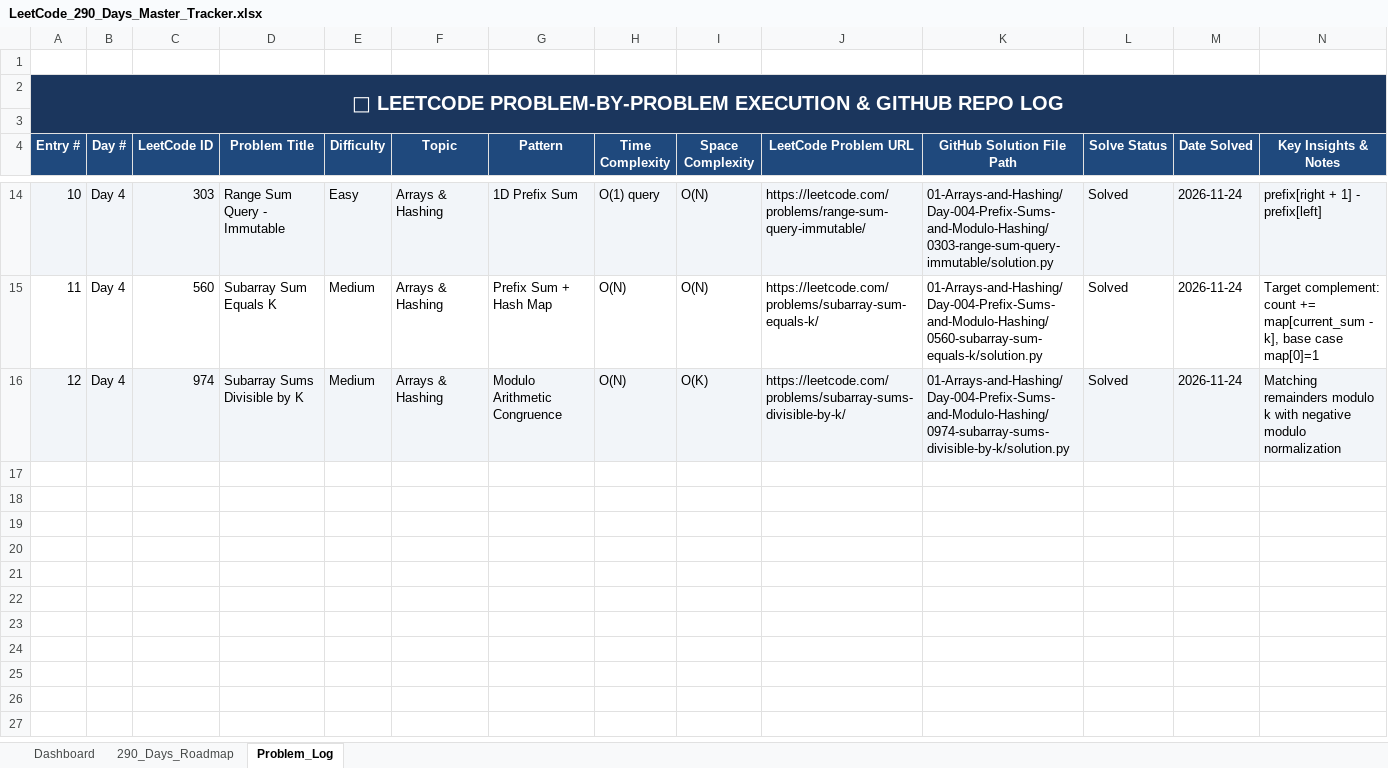
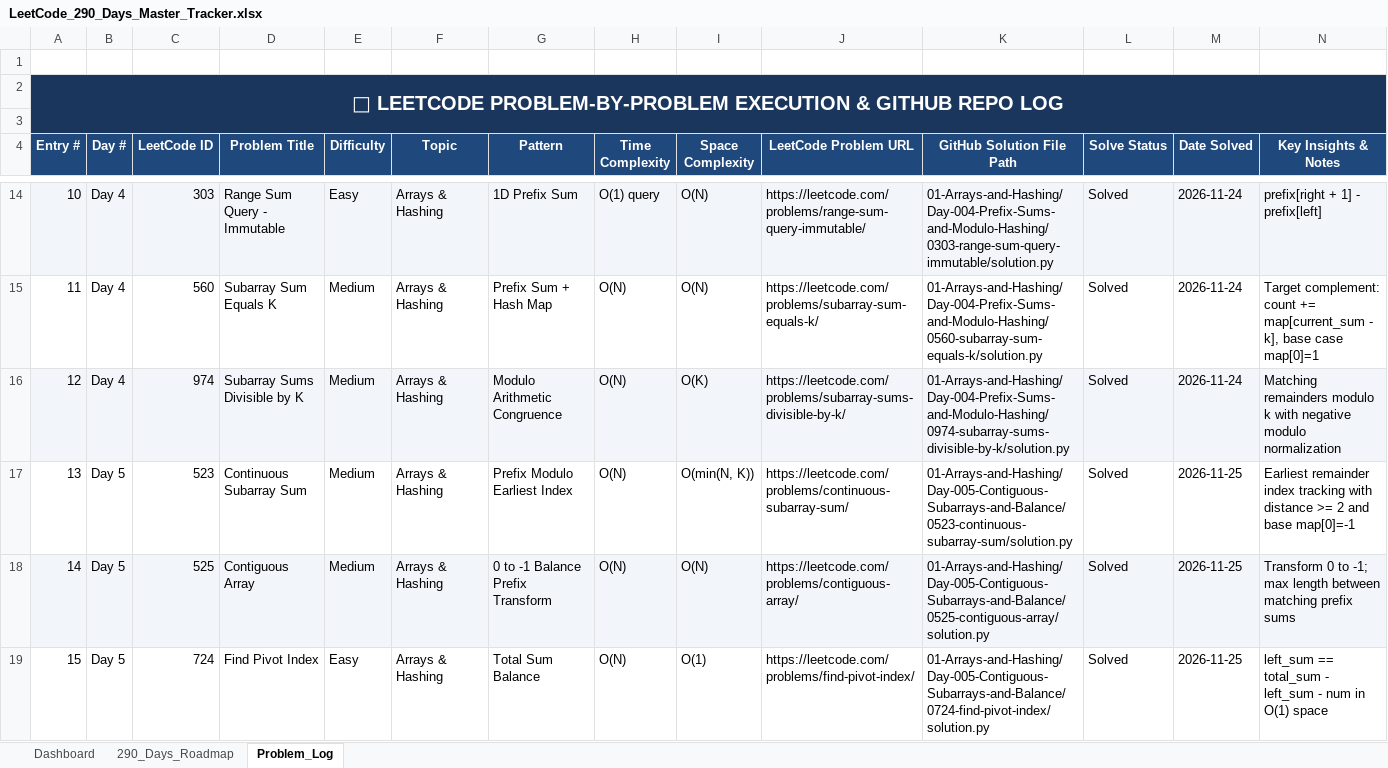
Before and after one commit to Prasunnandi/the-290-day-coding-odyssey, an Excel workbook: LeetCode_290_Days_Master_Tracker.xlsx, sheet Problem_Log, drawn as a sheet; only a part is shown, gaps mark what is left out; values as stored, in another font and other column widths than the file's, no borders; the diff covers the shown part only; the diff names each change by its address in the sheet, - before the commit and + after, or states it on an @@ line.

Commit message:
Day 005 & 006: Arrays & Hashing (Continuous Subarray Sum, Contiguous Array, Find Pivot Index, Set Matrix Zeroes, Spiral Matrix, Rotate Image) in Python & Java with Mermaid diagrams

```diff
--- a/LeetCode_290_Days_Master_Tracker.xlsx (sheet Problem_Log)
+++ b/LeetCode_290_Days_Master_Tracker.xlsx (sheet Problem_Log)
+row 17: 13 | Day 5 | 523 | Continuous Subarray Sum | Medium | Arrays & Hashing | Prefix Modulo Earliest Index | O(N) | O(min(N, K)) | https://leetcode.com/problems/continuous-subarray-sum/ | 01-Arrays-and-Hashing/Day-005-Contiguous-Subarrays-and-Balance/0523-continuous-subarray-sum/solution.py | Solved | 2026-11-25 | Earliest remainder index tracking with distance >= 2 and base map[0]=-1
+row 18: 14 | Day 5 | 525 | Contiguous Array | Medium | Arrays & Hashing | 0 to -1 Balance Prefix Transform | O(N) | O(N) | https://leetcode.com/problems/contiguous-array/ | 01-Arrays-and-Hashing/Day-005-Contiguous-Subarrays-and-Balance/0525-contiguous-array/solution.py | Solved | 2026-11-25 | Transform 0 to -1; max length between matching prefix sums
+row 19: 15 | Day 5 | 724 | Find Pivot Index | Easy | Arrays & Hashing | Total Sum Balance | O(N) | O(1) | https://leetcode.com/problems/find-pivot-index/ | 01-Arrays-and-Hashing/Day-005-Contiguous-Subarrays-and-Balance/0724-find-pivot-index/solution.py | Solved | 2026-11-25 | left_sum == total_sum - left_sum - num in O(1) space
```
Also changed, not shown: 3 added rows elsewhere in this sheet, sheet 290_Days_Roadmap, 21 other files.
